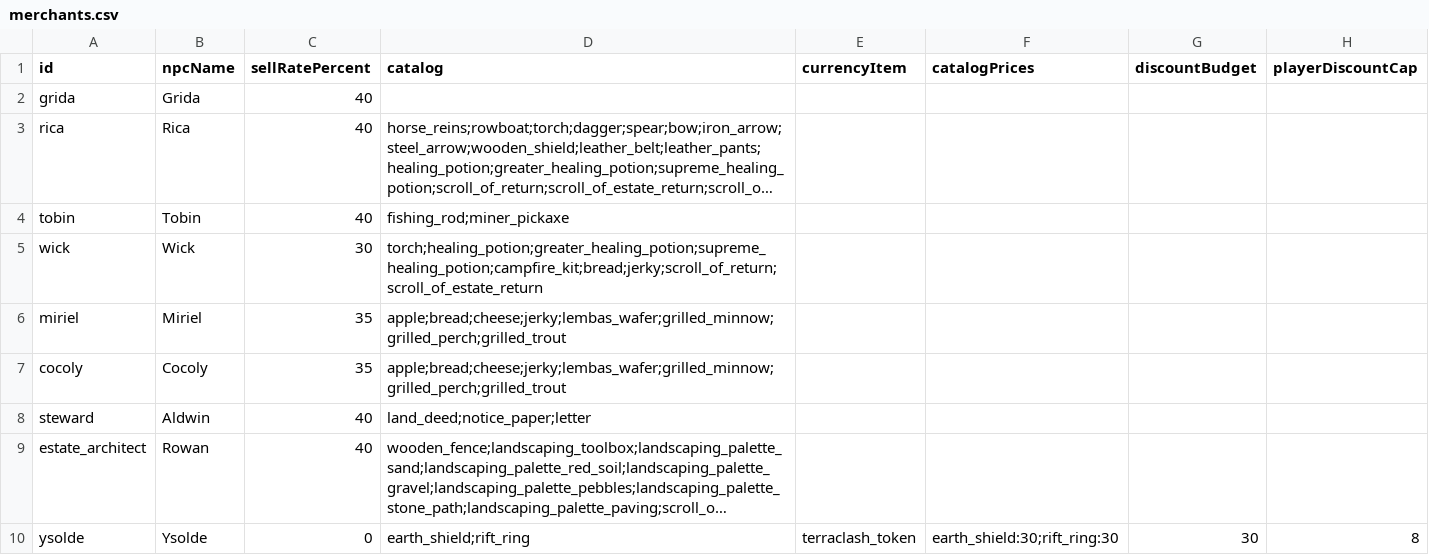
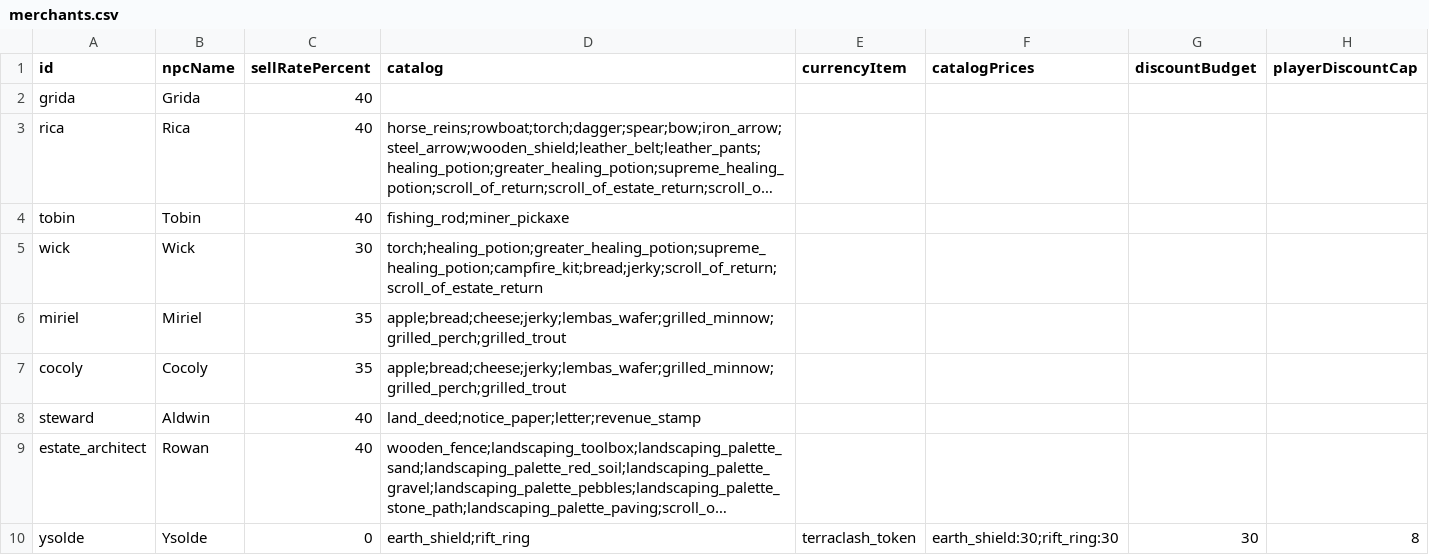
Before and after one commit to Julian-adv/OpenMMO, a CSV file: data-src/merchants.csv, drawn as a sheet; long unchanged cells end in …; the diff names each change by its address in the sheet, - before the commit and + after, or states it on an @@ line.

```diff
--- a/data-src/merchants.csv
+++ b/data-src/merchants.csv
-D8 (catalog): land_deed;notice_paper;letter
+D8 (catalog): land_deed;notice_paper;letter;revenue_stamp
```
Also changed, not shown: data-src/items.csv, 30 other files.
